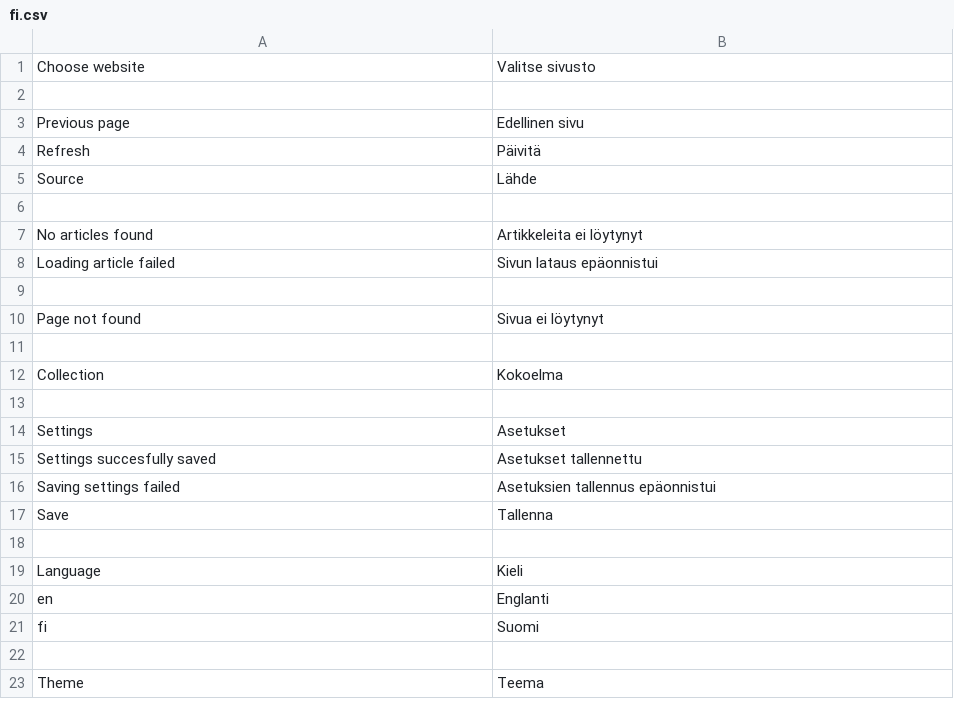
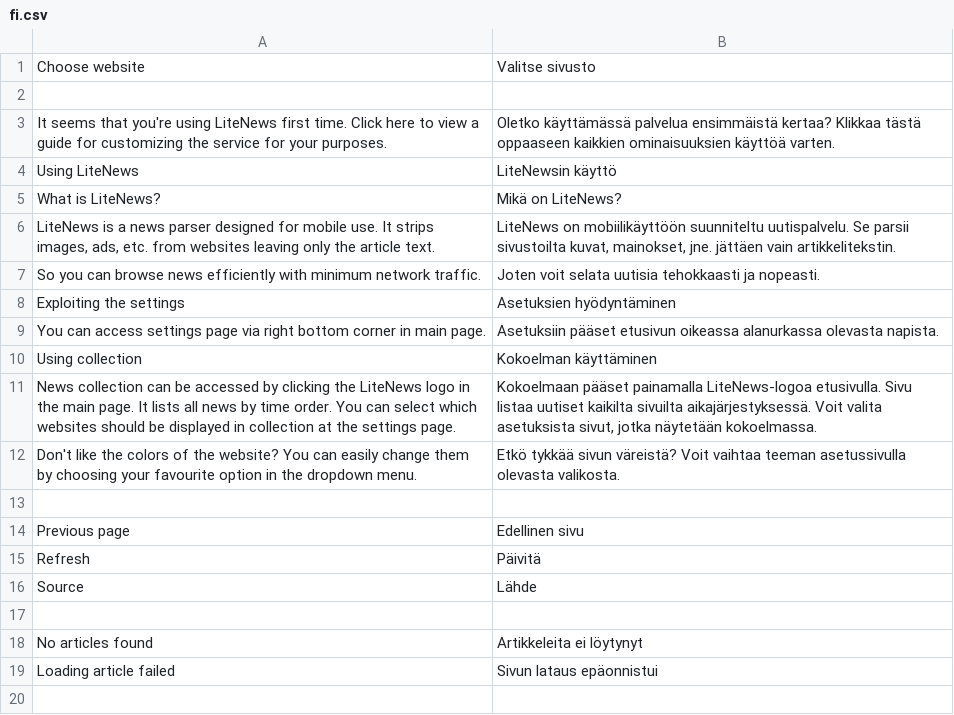
Before and after one commit to minhtuancn/LiteNews, a CSV file: locale/fi.csv, drawn as a sheet; only a part is shown; the shorter side is filled out with more unchanged rows; the diff names each change by its address in the sheet, - before the commit and + after, or states it on an @@ line.

```diff
--- a/locale/fi.csv
+++ b/locale/fi.csv
+row 3: It seems that you're using LiteNews first time. Click here to view a guide for customizing the service for your purposes. | Oletko käyttämässä palvelua ensimmäistä kertaa? Klikkaa tästä oppaaseen kaikkien ominaisuuksien käyttöä varten.
+row 4: Using LiteNews | LiteNewsin käyttö
+row 5: What is LiteNews? | Mikä on LiteNews?
+row 6: LiteNews is a news parser designed for mobile use. It strips images, ads, etc. from websites leaving only the article text. | LiteNews on mobiilikäyttöön suunniteltu uutispalvelu. Se parsii sivustoilta kuvat, mainokset, jne. jättäen vain artikkelitekstin.
+row 7: So you can browse news efficiently with minimum network traffic. | Joten voit selata uutisia tehokkaasti ja nopeasti.
+row 8: Exploiting the settings | Asetuksien hyödyntäminen
+row 9: You can access settings page via right bottom corner in main page. | Asetuksiin pääset etusivun oikeassa alanurkassa olevasta napista.
+row 10: Using collection | Kokoelman käyttäminen
+row 11: News collection can be accessed by clicking the LiteNews logo in the main page. It lists all news by time order. You can select which websites should be displayed in collection at the settings page. | Kokoelmaan pääset painamalla LiteNews-logoa etusivulla. Sivu listaa uutiset kaikilta sivuilta aikajärjestyksessä. Voit valita asetuksista sivut, jotka näytetään kokoelmassa.
+row 12: Don't like the colors of the website? You can easily change them by choosing your favourite option in the dropdown menu. | Etkö tykkää sivun väreistä? Voit vaihtaa teeman asetussivulla olevasta valikosta.
+row 13: (empty)
```
Also changed, not shown: locale/en.csv, 7 other files.
